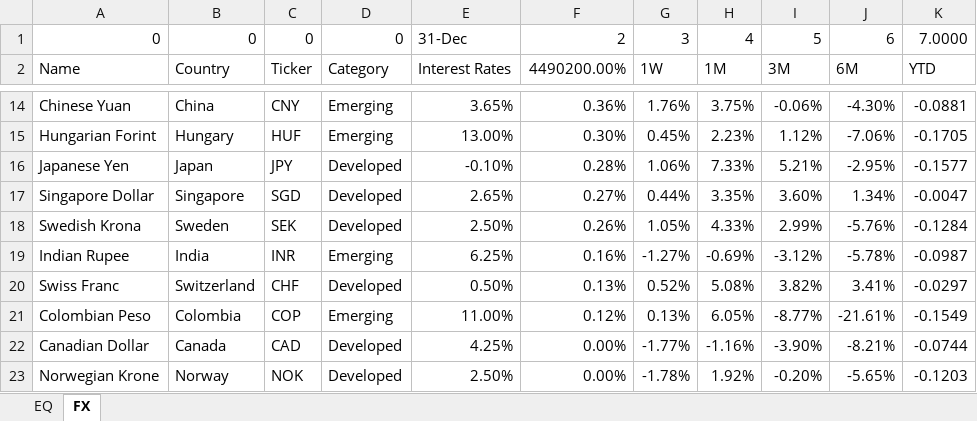
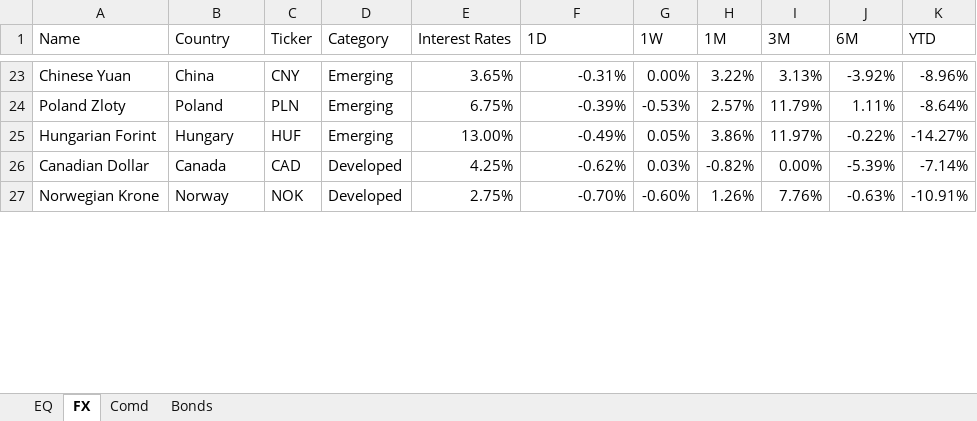
Before and after one commit to harshshivlani/fg-app, an Excel workbook: EQ-FX.xlsx, sheet FX, drawn as a sheet; only a part is shown, gaps mark what is left out; values as stored, in another font and other column widths than the file's, no cell formats; conditional formats not drawn; removed rows and columns are numbered as before the commit, all else as after; the diff covers the shown part only; the diff names each change by its address in the sheet, - before the commit and + after, or states it on an @@ line.

```diff
--- a/EQ-FX.xlsx (sheet FX)
+++ b/EQ-FX.xlsx (sheet FX)
+sheet tab: Comd
+sheet tab: Bonds
-row 1: 0 | 0 | 0 | 0 | 31-Dec | 2 | 3 | 4 | 5 | 6 | 7.0000
-F1: 4490200.00%
+F1: 1D
-F23 (1D): 0.36%
+F23 (1D): -0.31%
-G23 (1W): 1.76%
+G23 (1W): 0.00%
-H23 (1M): 3.75%
+H23 (1M): 3.22%
-I23 (3M): -0.06%
+I23 (3M): 3.13%
-J23 (6M): -4.30%
+J23 (6M): -3.92%
-K23 (YTD): -0.0881
+K23 (YTD): -8.96%
+row 24: Poland Zloty | Poland | PLN | Emerging | 6.75% | -0.39% | -0.53% | 2.57% | 11.79% | 1.11% | -8.64%
-F25 (1D): 0.30%
+F25 (1D): -0.49%
-G25 (1W): 0.45%
+G25 (1W): 0.05%
-H25 (1M): 2.23%
+H25 (1M): 3.86%
-I25 (3M): 1.12%
+I25 (3M): 11.97%
-J25 (6M): -7.06%
+J25 (6M): -0.22%
-K25 (YTD): -0.1705
+K25 (YTD): -14.27%
-row 16: Japanese Yen | Japan | JPY | Developed | -0.10% | 0.28% | 1.06% | 7.33% | 5.21% | -2.95% | -0.1577
-row 17: Singapore Dollar | Singapore | SGD | Developed | 2.65% | 0.27% | 0.44% | 3.35% | 3.60% | 1.34% | -0.0047
-row 18: Swedish Krona | Sweden | SEK | Developed | 2.50% | 0.26% | 1.05% | 4.33% | 2.99% | -5.76% | -0.1284
-row 19: Indian Rupee | India | INR | Emerging | 6.25% | 0.16% | -1.27% | -0.69% | -3.12% | -5.78% | -0.0987
-row 20: Swiss Franc | Switzerland | CHF | Developed | 0.50% | 0.13% | 0.52% | 5.08% | 3.82% | 3.41% | -0.0297
-row 21: Colombian Peso | Colombia | COP | Emerging | 11.00% | 0.12% | 0.13% | 6.05% | -8.77% | -21.61% | -0.1549
-F26 (1D): 0.00%
+F26 (1D): -0.62%
-G26 (1W): -1.77%
+G26 (1W): 0.03%
-H26 (1M): -1.16%
+H26 (1M): -0.82%
-I26 (3M): -3.90%
+I26 (3M): 0.00%
-J26 (6M): -8.21%
+J26 (6M): -5.39%
-K26 (YTD): -0.0744
+K26 (YTD): -7.14%
-E27 (Interest Rates): 2.50%
+E27 (Interest Rates): 2.75%
-F27 (1D): 0.00%
+F27 (1D): -0.70%
-G27 (1W): -1.78%
+G27 (1W): -0.60%
-H27 (1M): 1.92%
+H27 (1M): 1.26%
-I27 (3M): -0.20%
+I27 (3M): 7.76%
-J27 (6M): -5.65%
+J27 (6M): -0.63%
-K27 (YTD): -0.1203
+K27 (YTD): -10.91%
```
Also changed, not shown: 16 added rows, 13 removed rows and 51 edited cells elsewhere in this sheet, sheet EQ, cell formats, formulas that keep their value, 1 other file.
